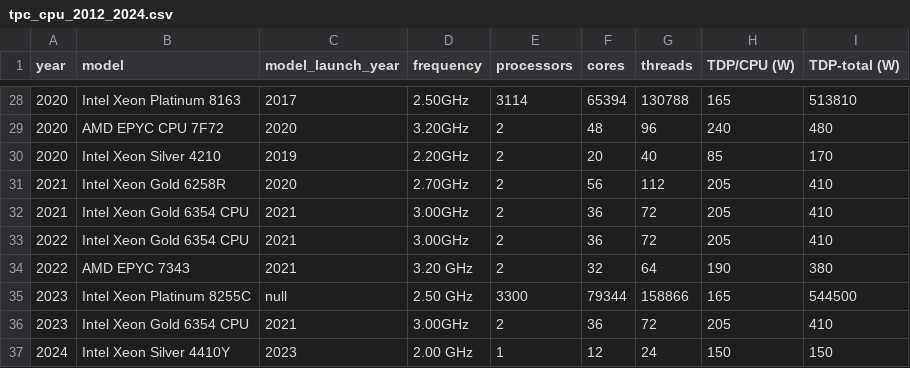
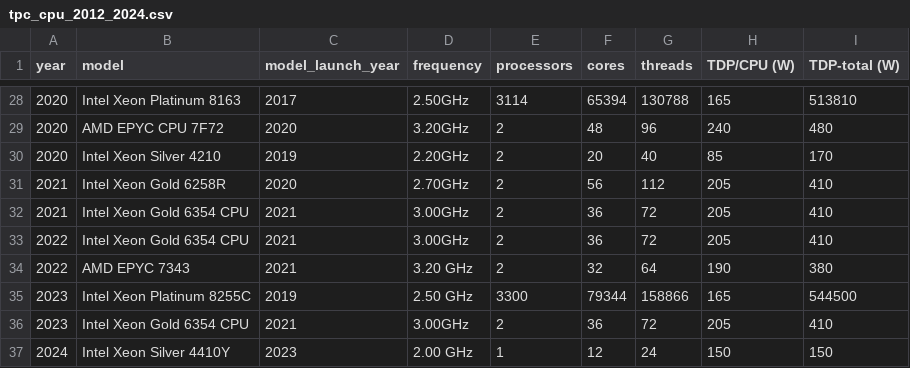
Before and after one commit to hpides/server-buy-advisor, a CSV file: tpc_cpu_2012_2024.csv, drawn as a sheet; only a part is shown, gaps mark what is left out.

Commit message:
tpc cpu: add missing model launch year

```diff
--- a/tpc_cpu_2012_2024.csv
+++ b/tpc_cpu_2012_2024.csv
@@ -34,3 +34,3 @@ year, model, model_launch_year, frequency, processors, cores, threads, TDP/CPU (
 2022, AMD EPYC 7343, 2021, 3.20 GHz, 2, 32, 64,190,380
-2023, Intel Xeon Platinum 8255C, null, 2.50 GHz, 3300, 79344, 158866,165,544500
+2023, Intel Xeon Platinum 8255C, 2019, 2.50 GHz, 3300, 79344, 158866,165,544500
 2023, Intel Xeon Gold 6354 CPU, 2021, 3.00GHz, 2, 36, 72,205,410
```
